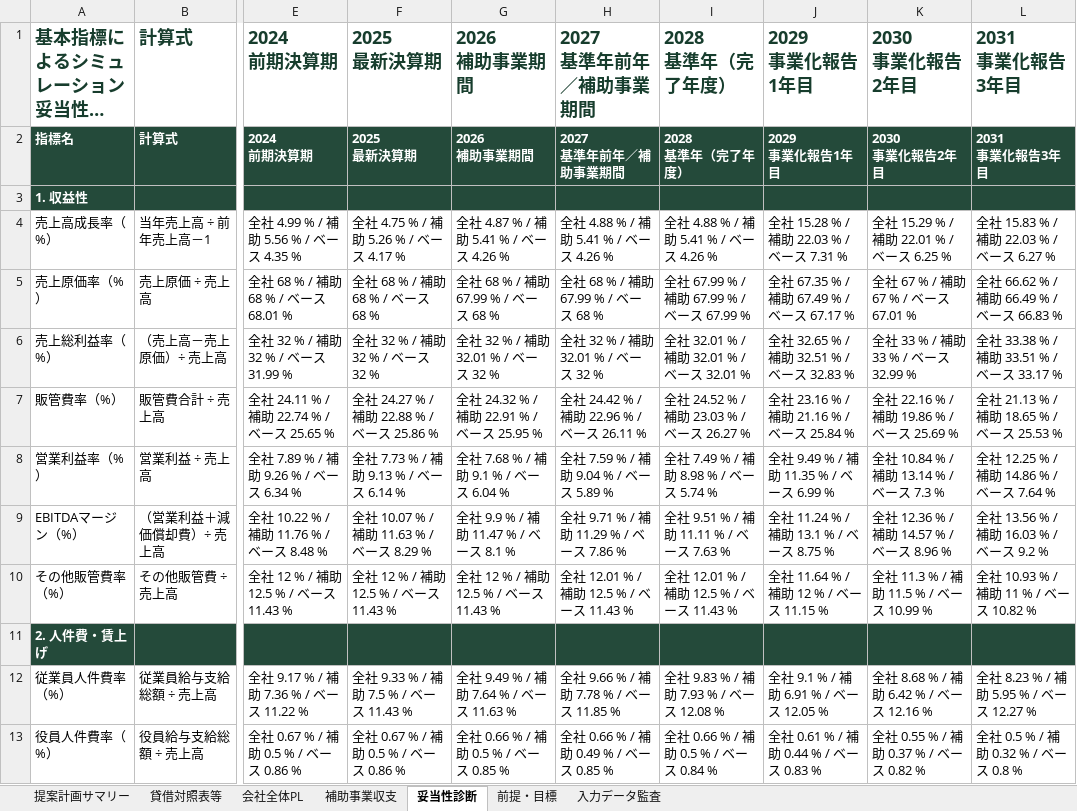
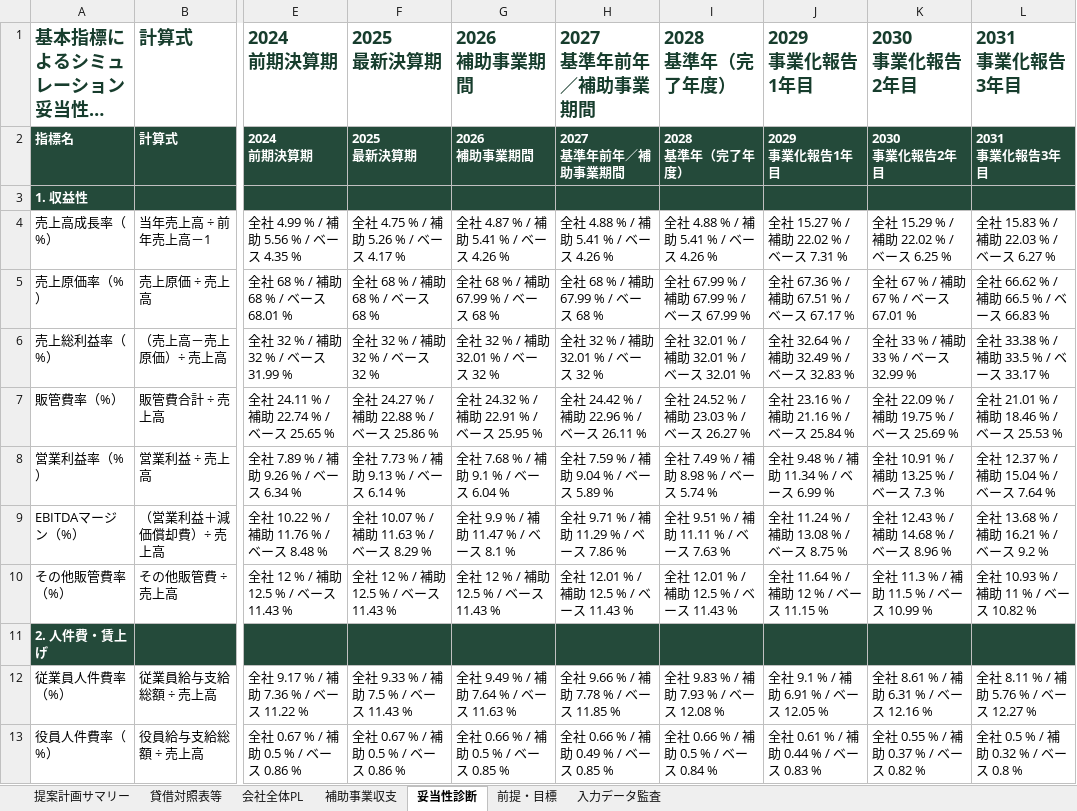
Before and after one commit to tyaso777/japan-subsidy-data, an Excel workbook: 補助金/大規模成長投資補助金/planning_model/examples/成長投資計画_提案計画サンプル_一部目標未達.xlsx, sheet 妥当性診断, drawn as a sheet; only a part is shown, gaps mark what is left out; long unchanged cells end in …; values as stored, in another font and other column widths than the file's, no borders; the diff covers the shown part only; the diff names each change by its address in the sheet, - before the commit and + after, or states it on an @@ line.

```diff
--- a/補助金/大規模成長投資補助金/planning_model/examples/成長投資計画_提案計画サンプル_一部目標未達.xlsx (sheet 妥当性診断)
+++ b/補助金/大規模成長投資補助金/planning_model/examples/成長投資計画_提案計画サンプル_一部目標未達.xlsx (sheet 妥当性診断)
-J4: 全社 15.28 % / 補助 22.03 % / ベース 7.31 %
+J4: 全社 15.27 % / 補助 22.02 % / ベース 7.31 %
-K4: 全社 15.29 % / 補助 22.01 % / ベース 6.25 %
+K4: 全社 15.29 % / 補助 22.02 % / ベース 6.25 %
-J5: 全社 67.35 % / 補助 67.49 % / ベース 67.17 %
+J5: 全社 67.36 % / 補助 67.51 % / ベース 67.17 %
-L5: 全社 66.62 % / 補助 66.49 % / ベース 66.83 %
+L5: 全社 66.62 % / 補助 66.5 % / ベース 66.83 %
-J6: 全社 32.65 % / 補助 32.51 % / ベース 32.83 %
+J6: 全社 32.64 % / 補助 32.49 % / ベース 32.83 %
-L6: 全社 33.38 % / 補助 33.51 % / ベース 33.17 %
+L6: 全社 33.38 % / 補助 33.5 % / ベース 33.17 %
-K7: 全社 22.16 % / 補助 19.86 % / ベース 25.69 %
+K7: 全社 22.09 % / 補助 19.75 % / ベース 25.69 %
-L7: 全社 21.13 % / 補助 18.65 % / ベース 25.53 %
+L7: 全社 21.01 % / 補助 18.46 % / ベース 25.53 %
-J8: 全社 9.49 % / 補助 11.35 % / ベース 6.99 %
+J8: 全社 9.48 % / 補助 11.34 % / ベース 6.99 %
-K8: 全社 10.84 % / 補助 13.14 % / ベース 7.3 %
+K8: 全社 10.91 % / 補助 13.25 % / ベース 7.3 %
-L8: 全社 12.25 % / 補助 14.86 % / ベース 7.64 %
+L8: 全社 12.37 % / 補助 15.04 % / ベース 7.64 %
-J9: 全社 11.24 % / 補助 13.1 % / ベース 8.75 %
+J9: 全社 11.24 % / 補助 13.08 % / ベース 8.75 %
-K9: 全社 12.36 % / 補助 14.57 % / ベース 8.96 %
+K9: 全社 12.43 % / 補助 14.68 % / ベース 8.96 %
-L9: 全社 13.56 % / 補助 16.03 % / ベース 9.2 %
+L9: 全社 13.68 % / 補助 16.21 % / ベース 9.2 %
-K12: 全社 8.68 % / 補助 6.42 % / ベース 12.16 %
+K12: 全社 8.61 % / 補助 6.31 % / ベース 12.16 %
-L12: 全社 8.23 % / 補助 5.95 % / ベース 12.27 %
+L12: 全社 8.11 % / 補助 5.76 % / ベース 12.27 %
```
Also changed, not shown: 41 edited cells elsewhere in this sheet, sheet 会社全体PL, sheet 補助事業収支, sheet 前提・目標, sheet 入力データ監査, sheet 提案計画サマリー, 補助金/大規模成長投資補助金/planning_model/examples/成長投資計画_提案計画サンプル.xlsx, 補助金/大規模成長投資補助金/planning_model/examples/成長投資計画_提案計画サンプル_基準年売上開始.xlsx, 12 other files.
